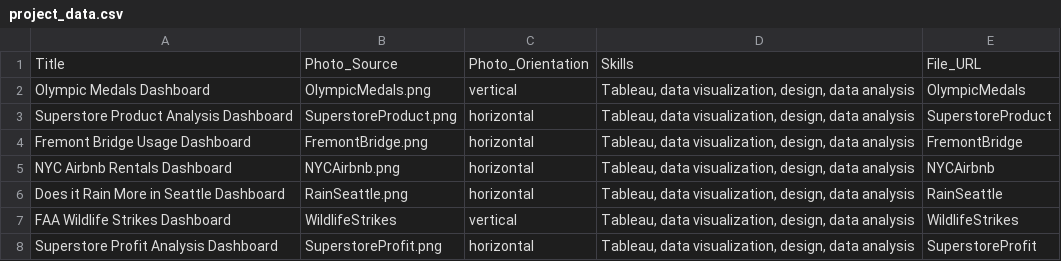
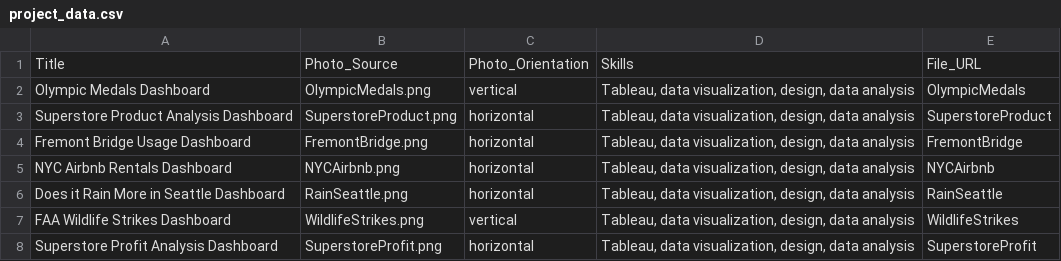
Before and after one commit to MadisonCSmith/portfolio, a CSV file: src/data/project_data.csv, drawn as a sheet.

Commit message:
fixed another typo on WildlifeStrikes.png

```diff
--- a/src/data/project_data.csv
+++ b/src/data/project_data.csv
@@ -6,3 +6,3 @@ NYC Airbnb Rentals Dashboard,NYCAirbnb.png,horizontal,"Tableau, data visualizati
 Does it Rain More in Seattle Dashboard,RainSeattle.png,horizontal,"Tableau, data visualization, design, data analysis",RainSeattle
-FAA Wildlife Strikes Dashboard,WildlifeStrikes,vertical,"Tableau, data visualization, design, data analysis",WildlifeStrikes
+FAA Wildlife Strikes Dashboard,WildlifeStrikes.png,vertical,"Tableau, data visualization, design, data analysis",WildlifeStrikes
 Superstore Profit Analysis Dashboard,SuperstoreProfit.png,horizontal,"Tableau, data visualization, design, data analysis",SuperstoreProfit
```
